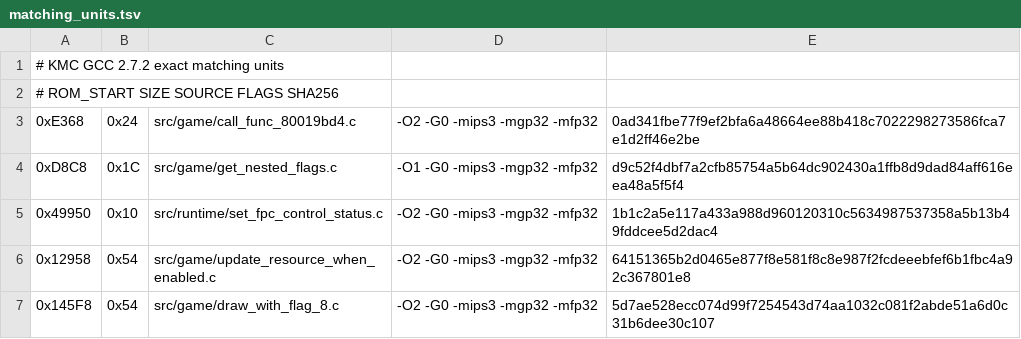
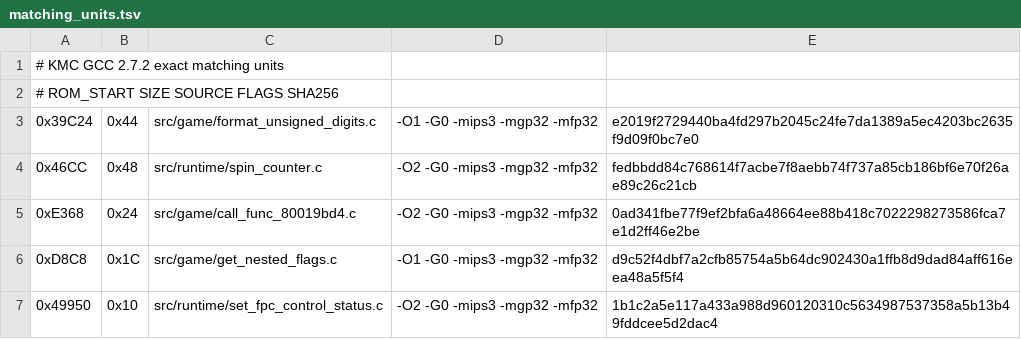
Before and after one commit to TheGh0stShip/Rugrats-Scavenger-Hunt, a TSV file: config/us/matching_units.tsv, drawn as a sheet; only a part is shown; the shorter side is filled out with more unchanged rows.

Commit message:
Match digit formatting and spin counter

```diff
--- a/config/us/matching_units.tsv
+++ b/config/us/matching_units.tsv
@@ -2,2 +2,4 @@
 # ROM_START SIZE SOURCE FLAGS SHA256
+0x39C24	0x44	src/game/format_unsigned_digits.c	-O1 -G0 -mips3 -mgp32 -mfp32	e2019f2729440ba4fd297b2045c24fe7da1389a5ec4203bc2635f9d09f0bc7e0
+0x46CC	0x48	src/runtime/spin_counter.c	-O2 -G0 -mips3 -mgp32 -mfp32	fedbbdd84c768614f7acbe7f8aebb74f737a85cb186bf6e70f26ae89c26c21cb
 0xE368	0x24	src/game/call_func_80019bd4.c	-O2 -G0 -mips3 -mgp32 -mfp32	0ad341fbe77f9ef2bfa6a48664ee88b418c7022298273586fca7e1d2ff46e2be
```
Also changed, not shown: 3 other files.
